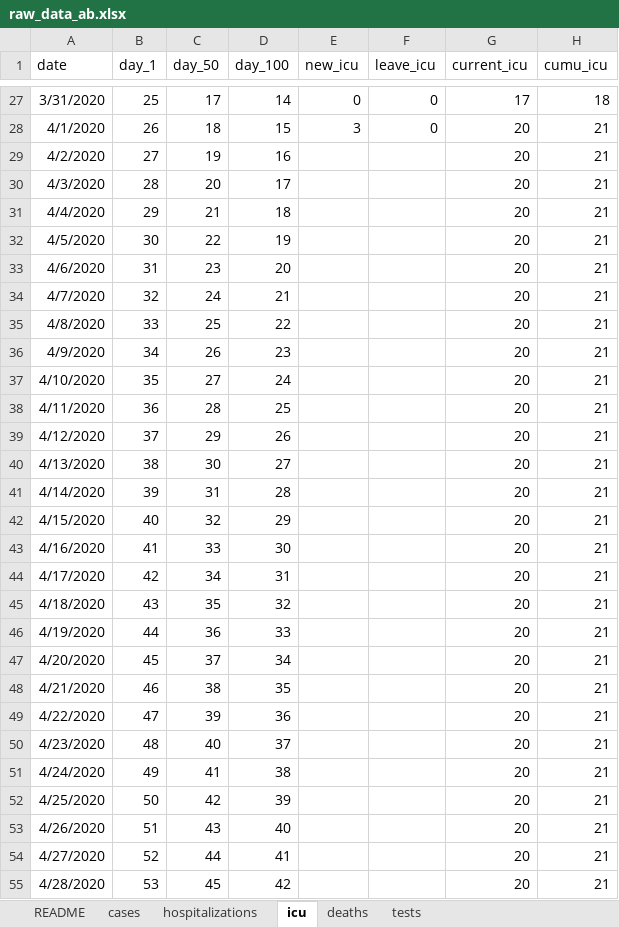
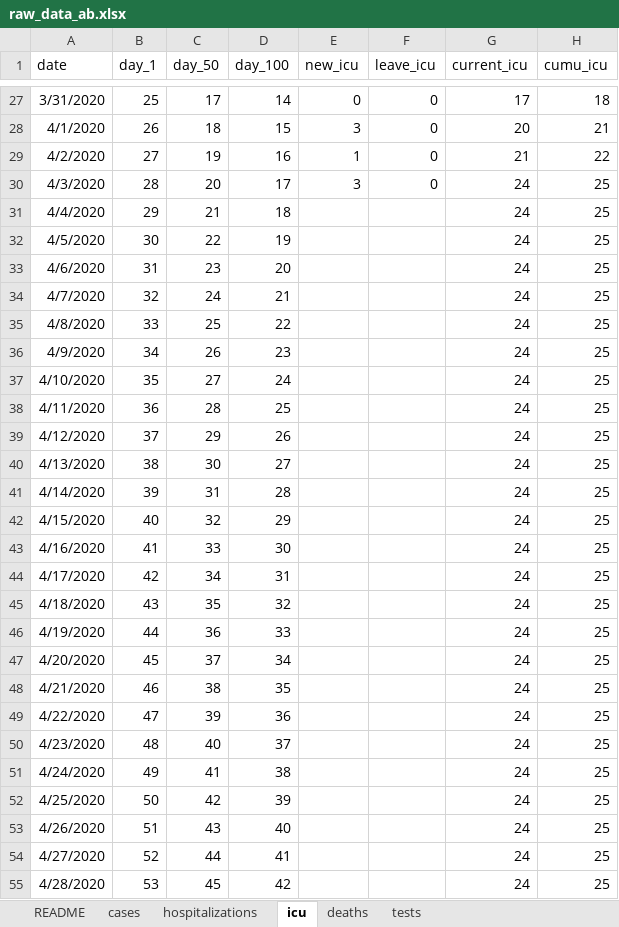
Before and after one commit to cschroe/covid19, an Excel workbook: input/raw_data_ab.xlsx, sheet icu, drawn as a sheet; only a part is shown, gaps mark what is left out; values as stored, in another font and other column widths than the file's, no borders; the diff covers the shown part only; the diff names each change by its address in the sheet, - before the commit and + after, or states it on an @@ line.

```diff
--- a/input/raw_data_ab.xlsx (sheet icu)
+++ b/input/raw_data_ab.xlsx (sheet icu)
-E29 (new_icu): (empty)
+E29 (new_icu): 1
-F29:F30 (leave_icu): (empty)
+F29:F30 (leave_icu): 0
-G29 (current_icu): 20
+G29 (current_icu): 21
-H29 (cumu_icu): 21
+H29 (cumu_icu): 22
-E30 (new_icu): (empty)
+E30 (new_icu): 3
-G30:G55 (current_icu): 20
+G30:G55 (current_icu): 24
-H30:H55 (cumu_icu): 21
+H30:H55 (cumu_icu): 25
```
Also changed, not shown: 612 edited cells elsewhere in this sheet, sheet cases, sheet tests, sheet hospitalizations, sheet deaths, 40 other files.
